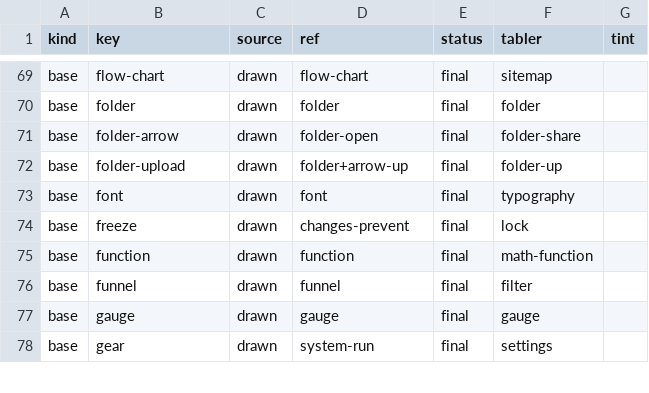
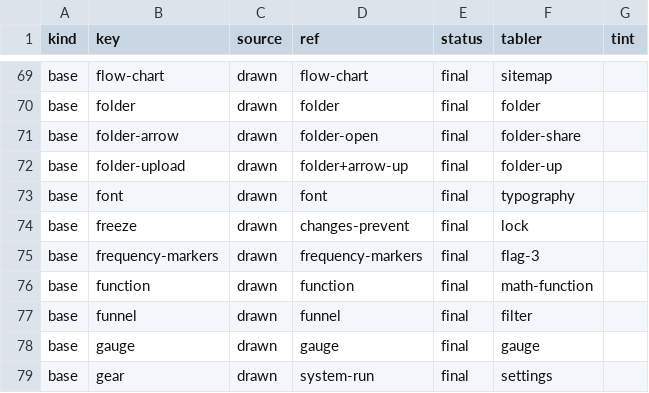
Before and after one commit to Serial-Studio/Serial-Studio, a CSV file: doc/claude/specs/0116-tango-public-icons/art-map.csv, drawn as a sheet; only a part is shown, gaps mark what is left out; the diff names each change by its address in the sheet, - before the commit and + after, or states it on an @@ line.

```diff
--- a/doc/claude/specs/0116-tango-public-icons/art-map.csv
+++ b/doc/claude/specs/0116-tango-public-icons/art-map.csv
+row 75: base | frequency-markers | drawn | frequency-markers | final | flag-3
```
Also changed, not shown: doc/claude/specs/0115-icon-packs/icons8-map.csv, 15 other files.
